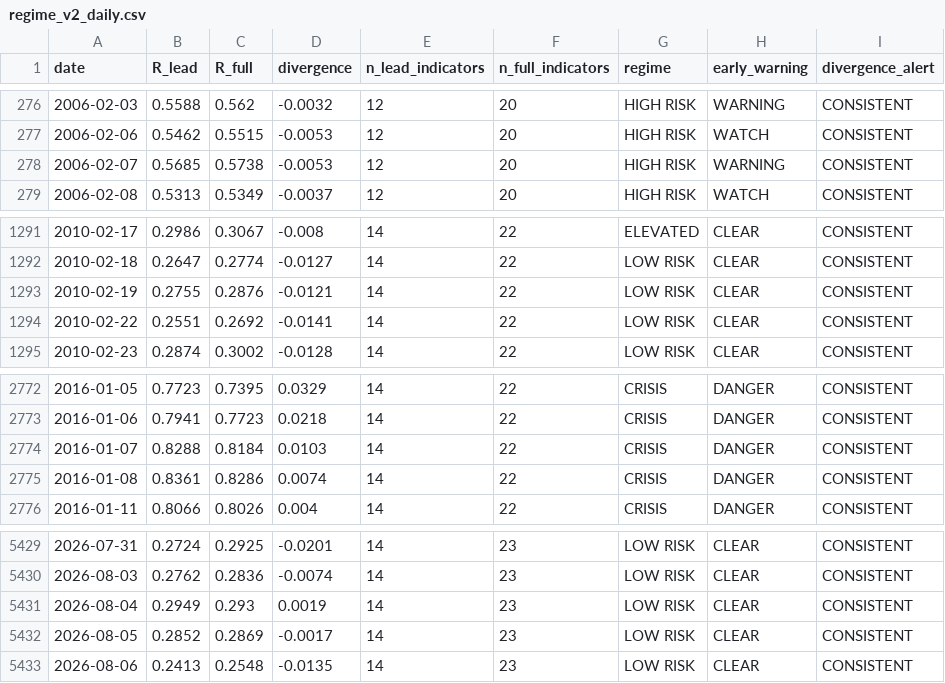
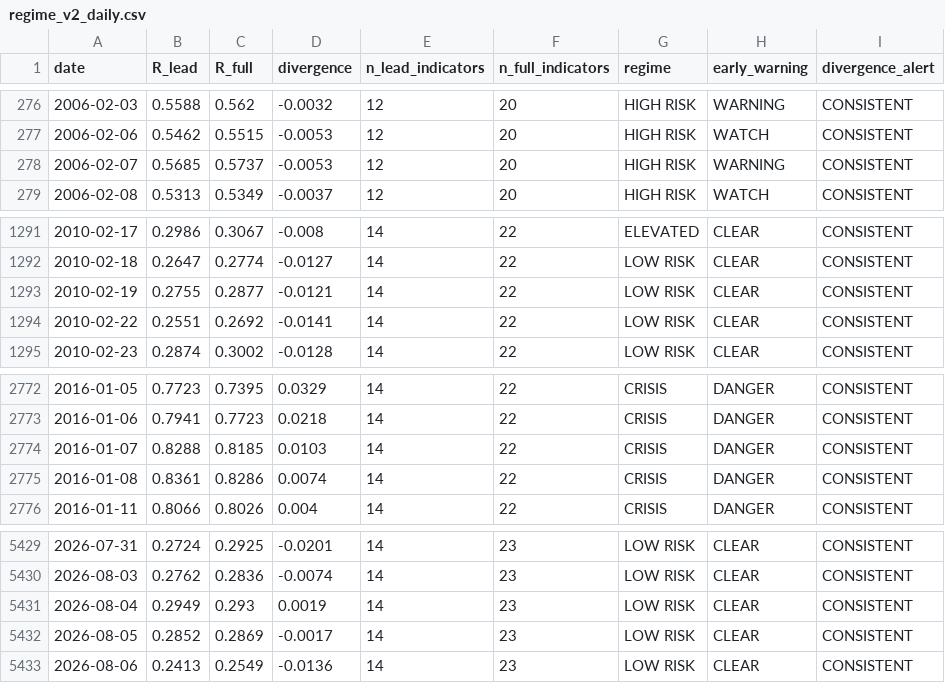
Before and after one commit to wernerhl/portfolio-tournament, a CSV file: data/regime_v2_daily.csv, drawn as a sheet; only a part is shown, gaps mark what is left out.

```diff
--- a/data/regime_v2_daily.csv
+++ b/data/regime_v2_daily.csv
@@ -277,3 +277,3 @@ date,R_lead,R_full,divergence,n_lead_indicators,n_full_indicators,regime,early_w
 2006-02-06,0.5462,0.5515,-0.0053,12,20,HIGH RISK,WATCH,CONSISTENT
-2006-02-07,0.5685,0.5738,-0.0053,12,20,HIGH RISK,WARNING,CONSISTENT
+2006-02-07,0.5685,0.5737,-0.0053,12,20,HIGH RISK,WARNING,CONSISTENT
 2006-02-08,0.5313,0.5349,-0.0037,12,20,HIGH RISK,WATCH,CONSISTENT
@@ -1292,3 +1292,3 @@ date,R_lead,R_full,divergence,n_lead_indicators,n_full_indicators,regime,early_w
 2010-02-18,0.2647,0.2774,-0.0127,14,22,LOW RISK,CLEAR,CONSISTENT
-2010-02-19,0.2755,0.2876,-0.0121,14,22,LOW RISK,CLEAR,CONSISTENT
+2010-02-19,0.2755,0.2877,-0.0121,14,22,LOW RISK,CLEAR,CONSISTENT
 2010-02-22,0.2551,0.2692,-0.0141,14,22,LOW RISK,CLEAR,CONSISTENT
@@ -2773,3 +2773,3 @@ date,R_lead,R_full,divergence,n_lead_indicators,n_full_indicators,regime,early_w
 2016-01-06,0.7941,0.7723,0.0218,14,22,CRISIS,DANGER,CONSISTENT
-2016-01-07,0.8288,0.8184,0.0103,14,22,CRISIS,DANGER,CONSISTENT
+2016-01-07,0.8288,0.8185,0.0103,14,22,CRISIS,DANGER,CONSISTENT
 2016-01-08,0.8361,0.8286,0.0074,14,22,CRISIS,DANGER,CONSISTENT
@@ -5432,2 +5432,2 @@ date,R_lead,R_full,divergence,n_lead_indicators,n_full_indicators,regime,early_w
 2026-08-05,0.2852,0.2869,-0.0017,14,23,LOW RISK,CLEAR,CONSISTENT
-2026-08-06,0.2413,0.2548,-0.0135,14,23,LOW RISK,CLEAR,CONSISTENT
+2026-08-06,0.2413,0.2549,-0.0136,14,23,LOW RISK,CLEAR,CONSISTENT
```
Also changed, not shown: data/regime_daily.csv, 18 other files.
